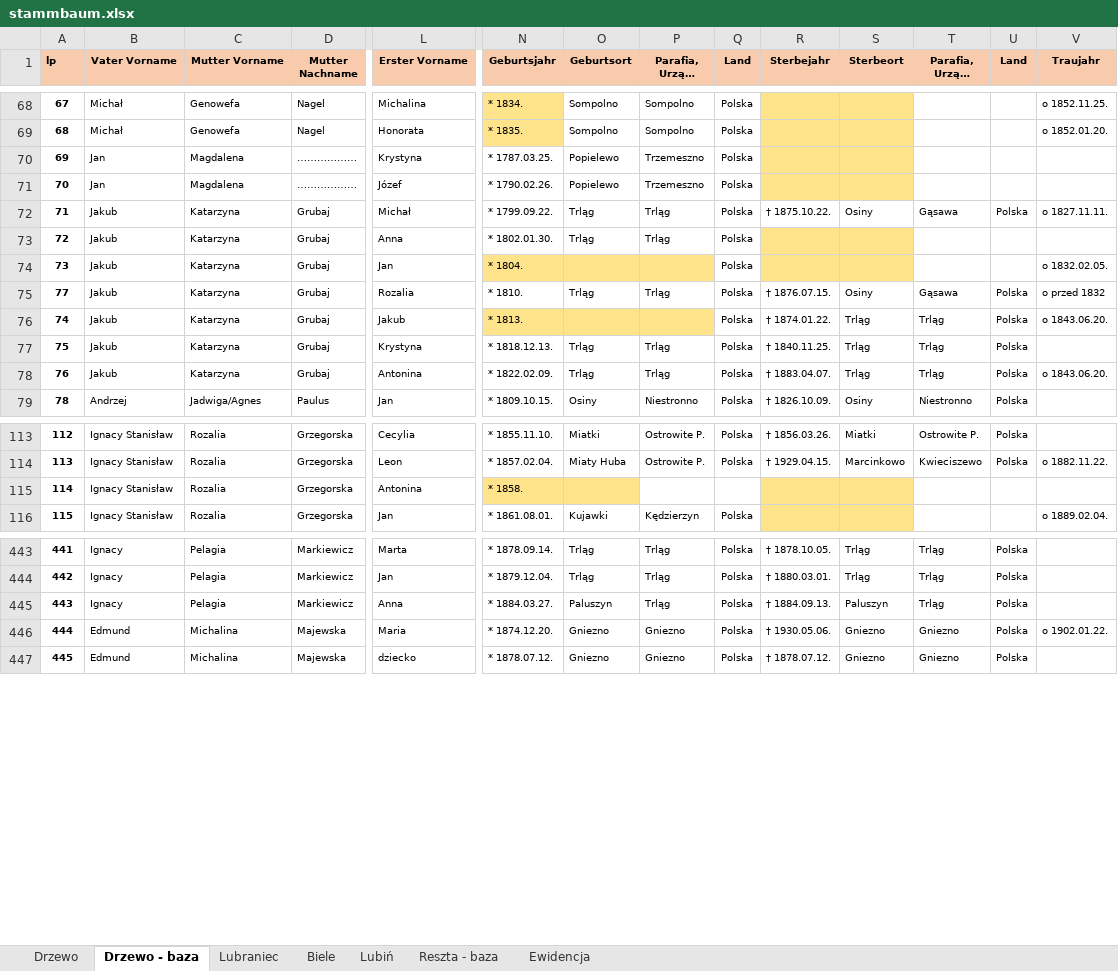
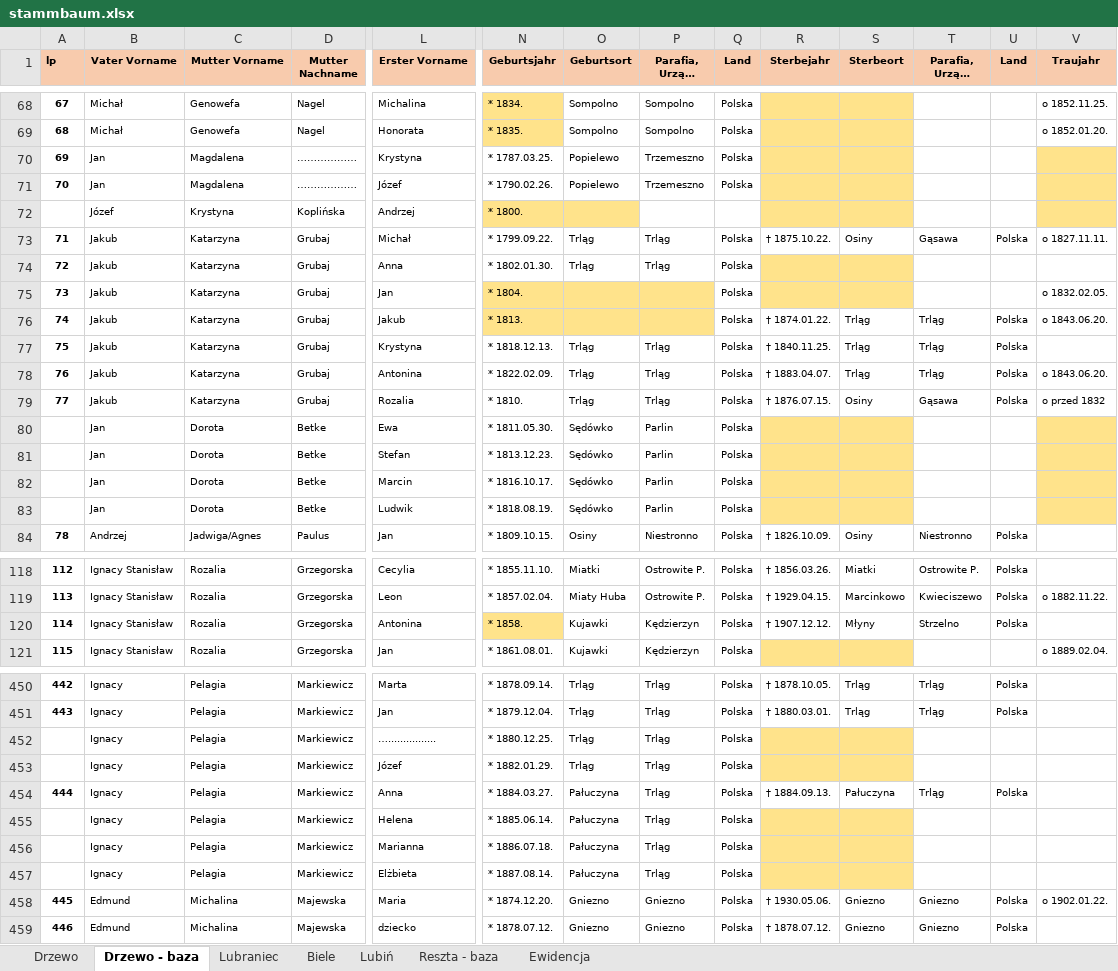
Before and after one commit to adamkrantz/homepage, an Excel workbook: bazy/stammbaum.xlsx, sheet Drzewo - baza, drawn as a sheet; only a part is shown, gaps mark what is left out; long unchanged cells end in …; values as stored, in another font and other column widths than the file's, no borders; 1 other sheet too large or unreadable and not compared; addresses are those after the commit; rows hold the shown columns only; the diff covers the shown part only; the diff names each change by its address in the sheet, - before the commit and + after, or states it on an @@ line.

```diff
--- a/bazy/stammbaum.xlsx (sheet Drzewo - baza)
+++ b/bazy/stammbaum.xlsx (sheet Drzewo - baza)
-V70:V71 fill: none
+V70:V71 fill: #FFE38B
+row 72:  | Józef | Krystyna | Koplińska | Andrzej | * 1800.
@@ row 75 moved to row 79: 77 @@
+row 80:  | Jan | Dorota | Betke | Ewa | * 1811.05.30. | Sędówko | Parlin | Polska
+row 81:  | Jan | Dorota | Betke | Stefan | * 1813.12.23. | Sędówko | Parlin | Polska
+row 82:  | Jan | Dorota | Betke | Marcin | * 1816.10.17. | Sędówko | Parlin | Polska
+row 83:  | Jan | Dorota | Betke | Ludwik | * 1818.08.19. | Sędówko | Parlin | Polska
-O120 (Geburtsort): (empty)
+O120 (Geburtsort): Kujawki
-O120 fill: #FFE38B
+O120 fill: none
-P120 (Parafia, Urząd, Stan): (empty)
+P120 (Parafia, Urząd, Stan): Kędzierzyn
-Q120 (Land): (empty)
+Q120 (Land): Polska
-R120 (Sterbejahr): (empty)
+R120 (Sterbejahr): † 1907.12.12.
-R120:S120 fill: #FFE38B
+R120:S120 fill: none
-S120 (Sterbeort): (empty)
+S120 (Sterbeort): Młyny
-T120 (Parafia, Urząd, Stan): (empty)
+T120 (Parafia, Urząd, Stan): Strzelno
-U120 (Land): (empty)
+U120 (Land): Polska
@@ column A (lp) renumbered from row 207 down @@
+row 452:  | Ignacy | Pelagia | Markiewicz | …................ | * 1880.12.25. | Trląg | Trląg | Polska
+row 453:  | Ignacy | Pelagia | Markiewicz | Józef | * 1882.01.29. | Trląg | Trląg | Polska
-O454 (Geburtsort): Paluszyn
+O454 (Geburtsort): Pałuczyna
-S454 (Sterbeort): Paluszyn
+S454 (Sterbeort): Pałuczyna
+row 455:  | Ignacy | Pelagia | Markiewicz | Helena | * 1885.06.14. | Pałuczyna | Trląg | Polska
+row 456:  | Ignacy | Pelagia | Markiewicz | Marianna | * 1886.07.18. | Pałuczyna | Trląg | Polska
+row 457:  | Ignacy | Pelagia | Markiewicz | Elżbieta | * 1887.08.14. | Pałuczyna | Trląg | Polska
```
Also changed, not shown: 2 added rows, 1 moved row, 17 edited cells and cell formats elsewhere in this sheet, sheet Reszta - baza, sheet Lubiń, sheet Ewidencja, 1 other file.
